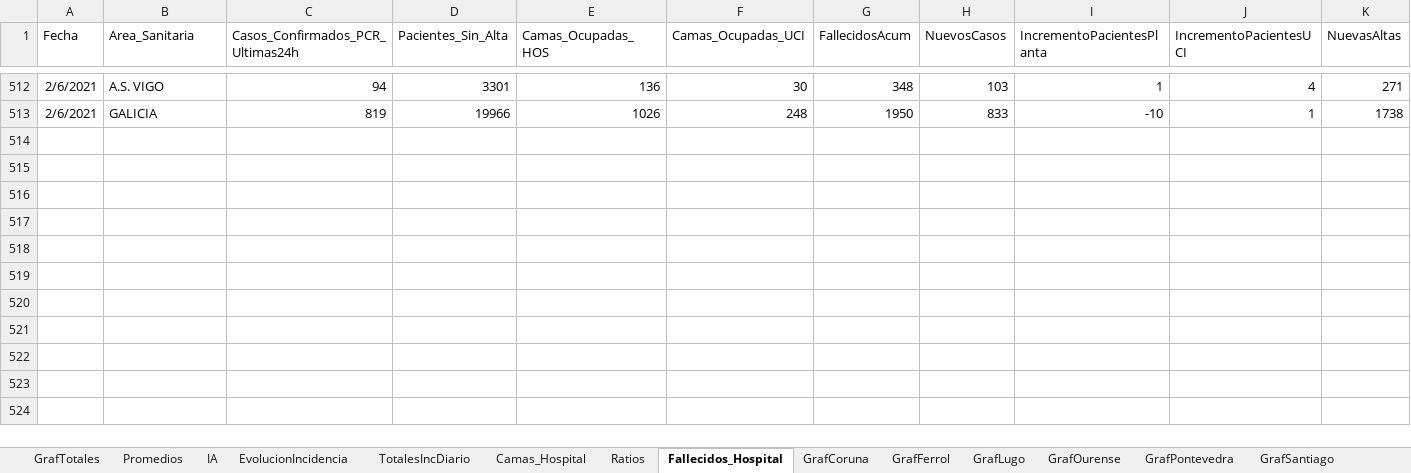
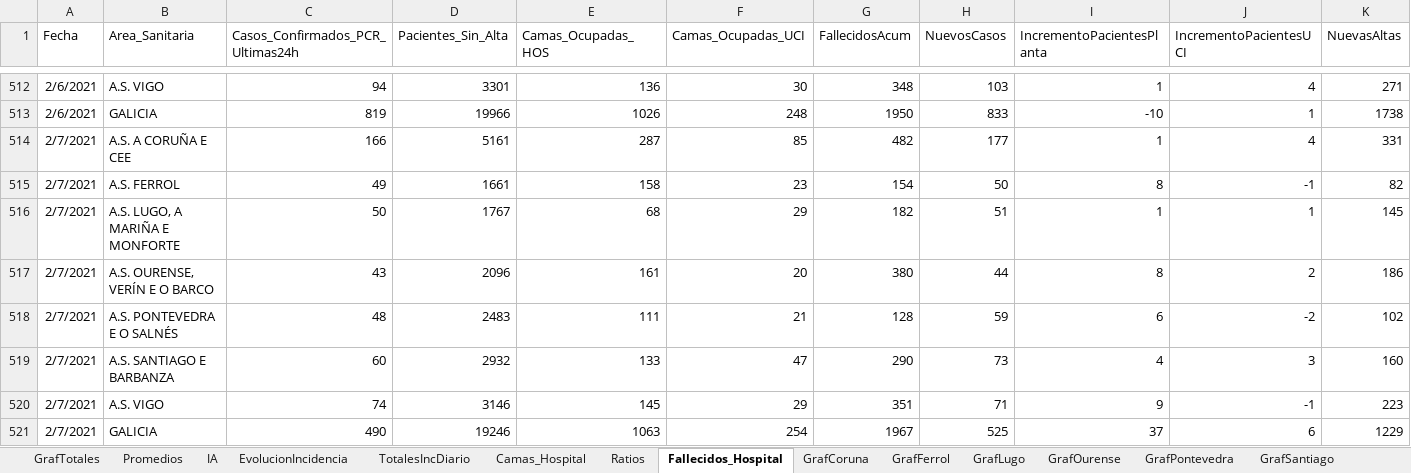
Before and after one commit to NiSanRo/Datos_Covid_Portal_Sergas, an Excel workbook: SeguimientoIncidenciaArea.xlsm, sheet Fallecidos_Hospital, drawn as a sheet; only a part is shown, gaps mark what is left out; values as stored, in another font and other column widths than the file's, no borders; table styles not drawn; rows hold the shown columns only; the diff names each change by its address in the sheet, - before the commit and + after, or states it on an @@ line.

```diff
--- a/SeguimientoIncidenciaArea.xlsm (sheet Fallecidos_Hospital)
+++ b/SeguimientoIncidenciaArea.xlsm (sheet Fallecidos_Hospital)
+row 514: 2/7/2021 | A.S. A CORUÑA E CEE | 166 | 5161 | 287 | 85 | 482 | 177 | 1 | 4 | 331
+row 515: 2/7/2021 | A.S. FERROL | 49 | 1661 | 158 | 23 | 154 | 50 | 8 | -1 | 82
+row 516: 2/7/2021 | A.S. LUGO, A MARIÑA E MONFORTE | 50 | 1767 | 68 | 29 | 182 | 51 | 1 | 1 | 145
+row 517: 2/7/2021 | A.S. OURENSE, VERÍN E O BARCO | 43 | 2096 | 161 | 20 | 380 | 44 | 8 | 2 | 186
+row 518: 2/7/2021 | A.S. PONTEVEDRA E O SALNÉS | 48 | 2483 | 111 | 21 | 128 | 59 | 6 | -2 | 102
+row 519: 2/7/2021 | A.S. SANTIAGO E BARBANZA | 60 | 2932 | 133 | 47 | 290 | 73 | 4 | 3 | 160
+row 520: 2/7/2021 | A.S. VIGO | 74 | 3146 | 145 | 29 | 351 | 71 | 9 | -1 | 223
+row 521: 2/7/2021 | GALICIA | 490 | 19246 | 1063 | 254 | 1967 | 525 | 37 | 6 | 1229
```
Also changed, not shown: sheet HistoricoCifrasTotales, sheet Promedios, sheet EvolucionIncidencia, sheet SeguimientoFerrol, sheet SeguimientoPontevedra, sheet SeguimientoLugo, 15 more sheets, hidden cells, charts or pictures, 7 other files.
